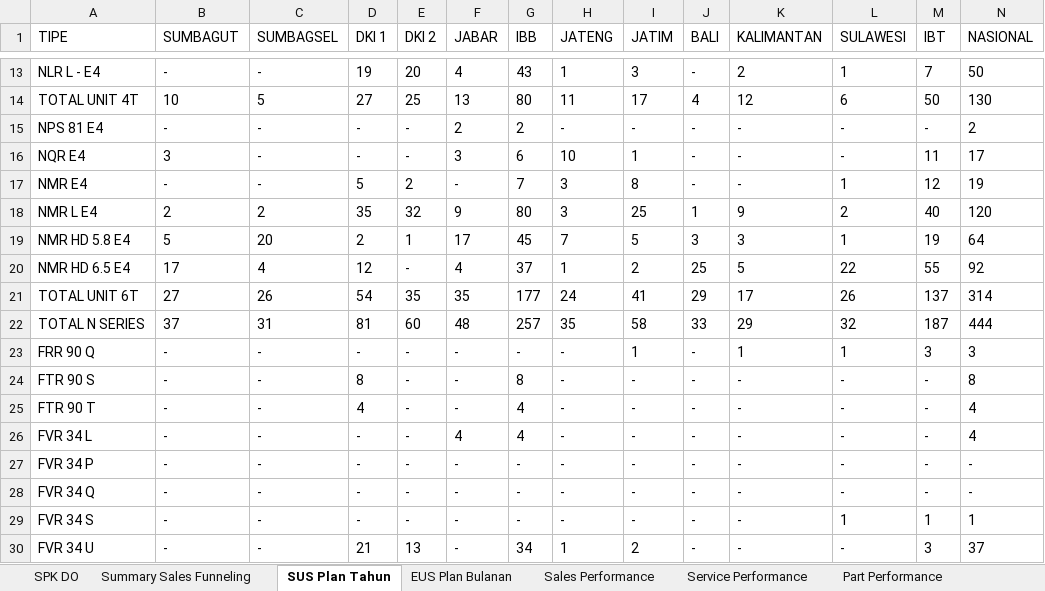
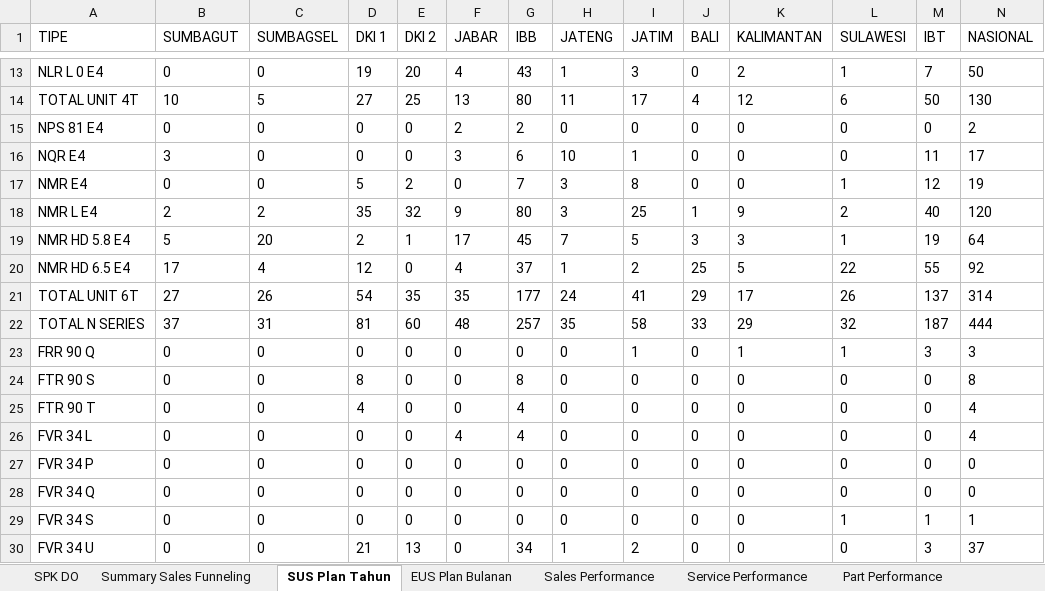
Before and after one commit to aldiraspra/genba, an Excel workbook: data-simplified.xlsx, sheet SUS Plan Tahun, drawn as a sheet; only a part is shown, gaps mark what is left out; values as stored, in another font and other column widths than the file's, no borders; the diff covers the shown part only; the diff names each change by its address in the sheet, - before the commit and + after, or states it on an @@ line.

```diff
--- a/data-simplified.xlsx (sheet SUS Plan Tahun)
+++ b/data-simplified.xlsx (sheet SUS Plan Tahun)
-A13 (TIPE): NLR L - E4
+A13 (TIPE): NLR L 0 E4
-B13 (SUMBAGUT): -
+B13 (SUMBAGUT): 0
-C13 (SUMBAGSEL): -
+C13 (SUMBAGSEL): 0
-J13 (BALI): -
+J13 (BALI): 0
-B15 (SUMBAGUT): -
+B15 (SUMBAGUT): 0
-C15:C17 (SUMBAGSEL): -
+C15:C17 (SUMBAGSEL): 0
-D15:D16 (DKI 1): -
+D15:D16 (DKI 1): 0
-E15:E16 (DKI 2): -
+E15:E16 (DKI 2): 0
-H15 (JATENG): -
+H15 (JATENG): 0
-I15 (JATIM): -
+I15 (JATIM): 0
-J15:J17 (BALI): -
+J15:J17 (BALI): 0
-K15:K17 (KALIMANTAN): -
+K15:K17 (KALIMANTAN): 0
-L15:L16 (SULAWESI): -
+L15:L16 (SULAWESI): 0
-M15 (IBT): -
+M15 (IBT): 0
-B17 (SUMBAGUT): -
+B17 (SUMBAGUT): 0
-F17 (JABAR): -
+F17 (JABAR): 0
-E20 (DKI 2): -
+E20 (DKI 2): 0
-B23:B30 (SUMBAGUT): -
+B23:B30 (SUMBAGUT): 0
-C23:C30 (SUMBAGSEL): -
+C23:C30 (SUMBAGSEL): 0
-D23 (DKI 1): -
+D23 (DKI 1): 0
-E23:E29 (DKI 2): -
+E23:E29 (DKI 2): 0
-F23:F25 (JABAR): -
+F23:F25 (JABAR): 0
-G23 (IBB): -
+G23 (IBB): 0
-H23:H29 (JATENG): -
+H23:H29 (JATENG): 0
-J23:J30 (BALI): -
+J23:J30 (BALI): 0
-I24:I29 (JATIM): -
+I24:I29 (JATIM): 0
-K24:K30 (KALIMANTAN): -
+K24:K30 (KALIMANTAN): 0
-L24:L28 (SULAWESI): -
+L24:L28 (SULAWESI): 0
-M24:M28 (IBT): -
+M24:M28 (IBT): 0
-D26:D29 (DKI 1): -
+D26:D29 (DKI 1): 0
-F27:F30 (JABAR): -
+F27:F30 (JABAR): 0
-G27:G29 (IBB): -
+G27:G29 (IBB): 0
-N27:N28 (NASIONAL): -
+N27:N28 (NASIONAL): 0
-L30 (SULAWESI): -
+L30 (SULAWESI): 0
```
Also changed, not shown: 4 added rows, 4 removed rows and 165 edited cells elsewhere in this sheet, sheet SPK DO, sheet Summary Sales Funneling, sheet Financial Performance, sheet Part Performance, sheet Sales Performance, sheet Manpower Performance, 2 more sheets, 2 other files.
